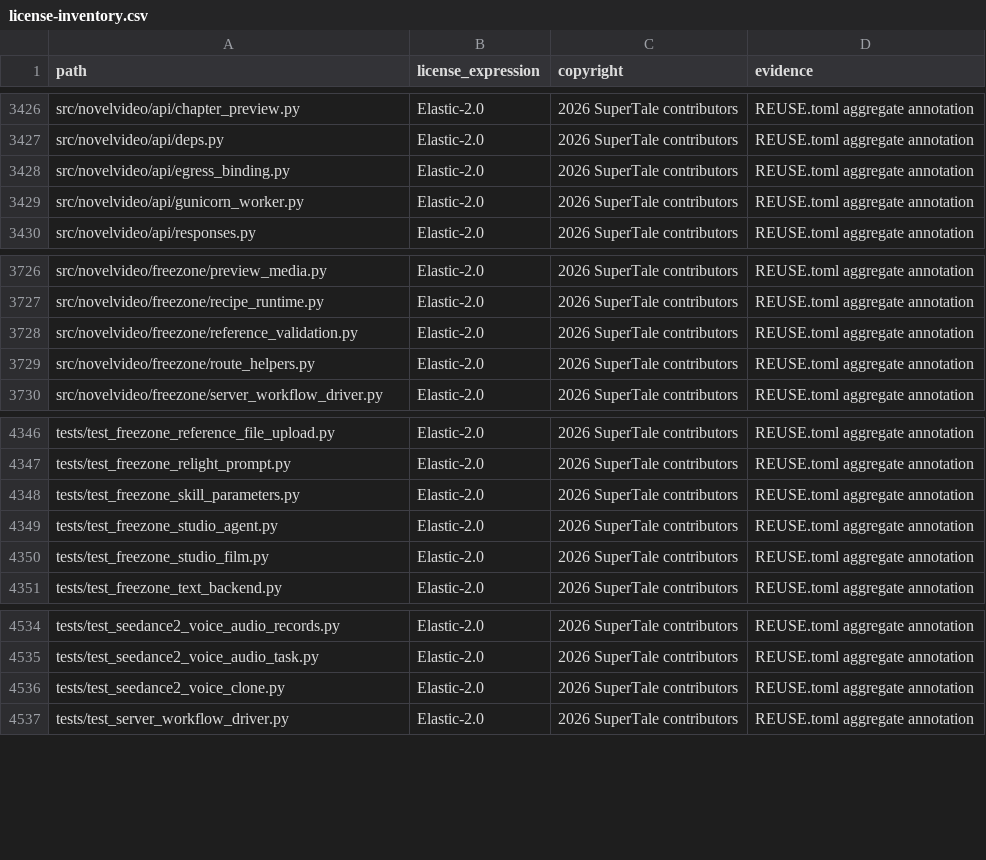
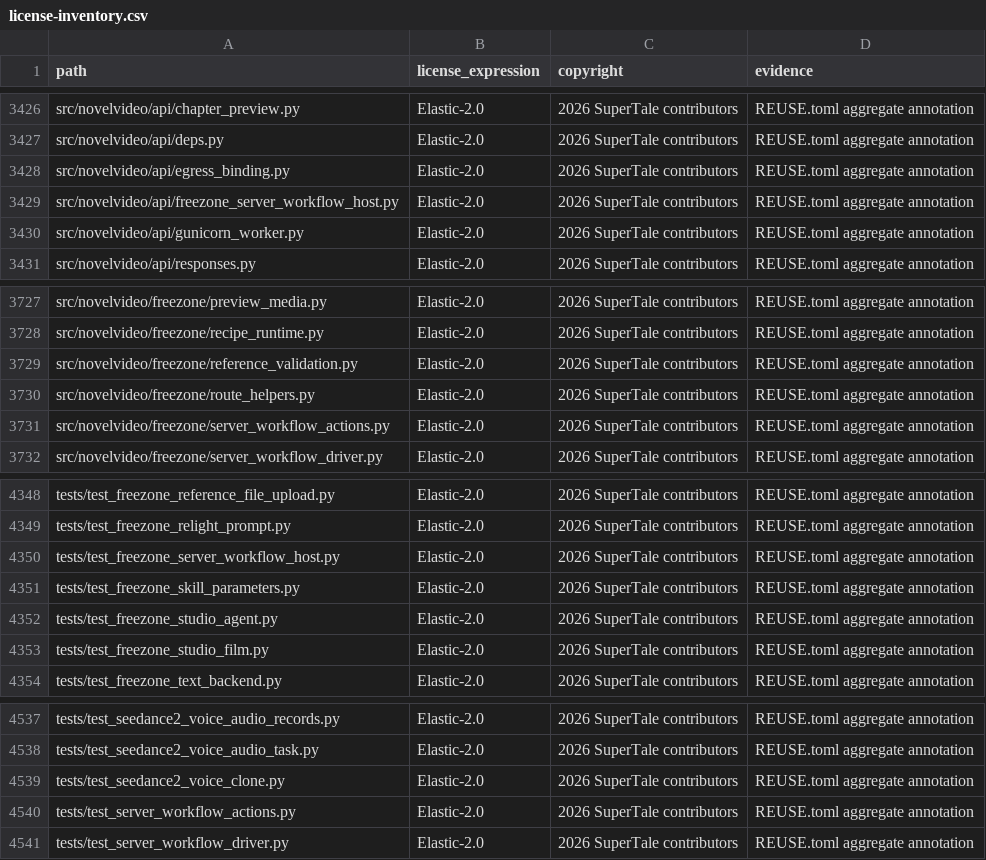
Before and after one commit to dramaclaw/dramaclaw, a CSV file: license-inventory.csv, drawn as a sheet; only a part is shown, gaps mark what is left out; the diff names each change by its address in the sheet, - before the commit and + after, or states it on an @@ line.

```diff
--- a/license-inventory.csv
+++ b/license-inventory.csv
+row 3429: src/novelvideo/api/freezone_server_workflow_host.py | Elastic-2.0 | 2026 SuperTale contributors | REUSE.toml aggregate annotation
+row 3731: src/novelvideo/freezone/server_workflow_actions.py | Elastic-2.0 | 2026 SuperTale contributors | REUSE.toml aggregate annotation
+row 4350: tests/test_freezone_server_workflow_host.py | Elastic-2.0 | 2026 SuperTale contributors | REUSE.toml aggregate annotation
+row 4540: tests/test_server_workflow_actions.py | Elastic-2.0 | 2026 SuperTale contributors | REUSE.toml aggregate annotation
```
Also changed, not shown: 4 other files.
